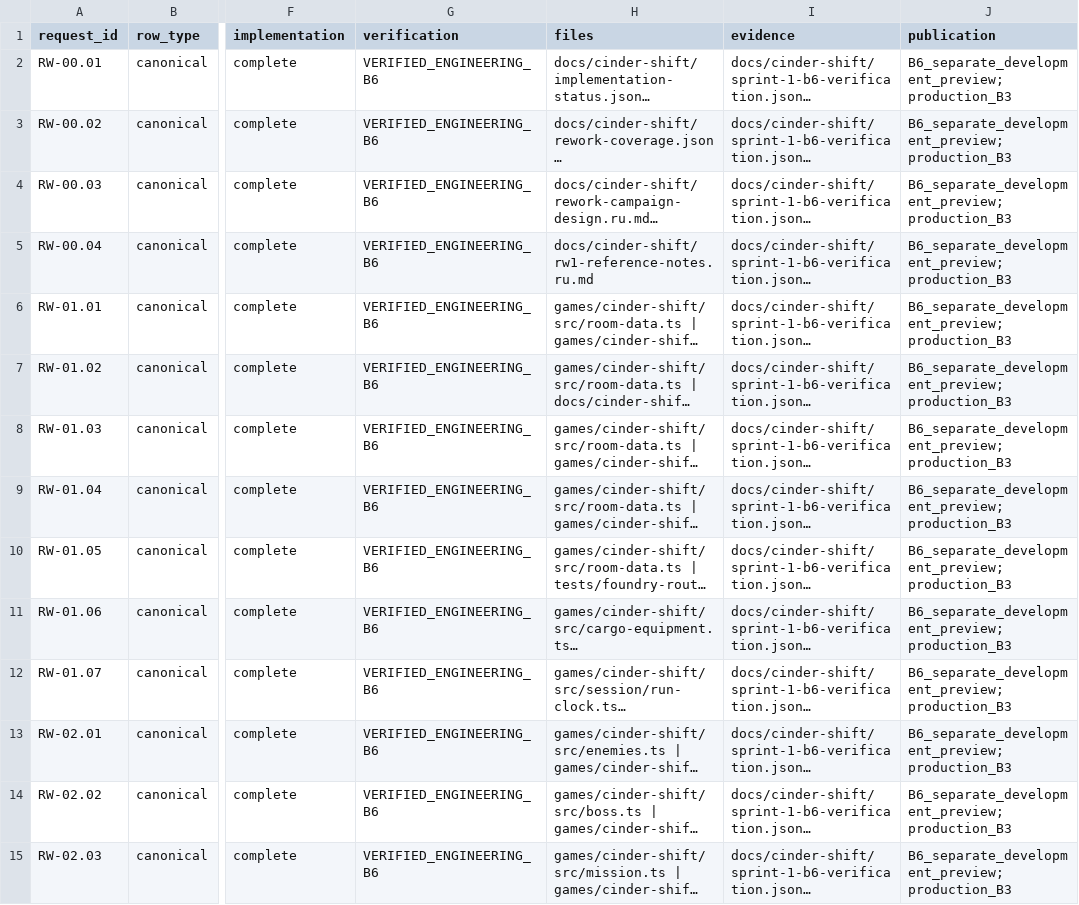
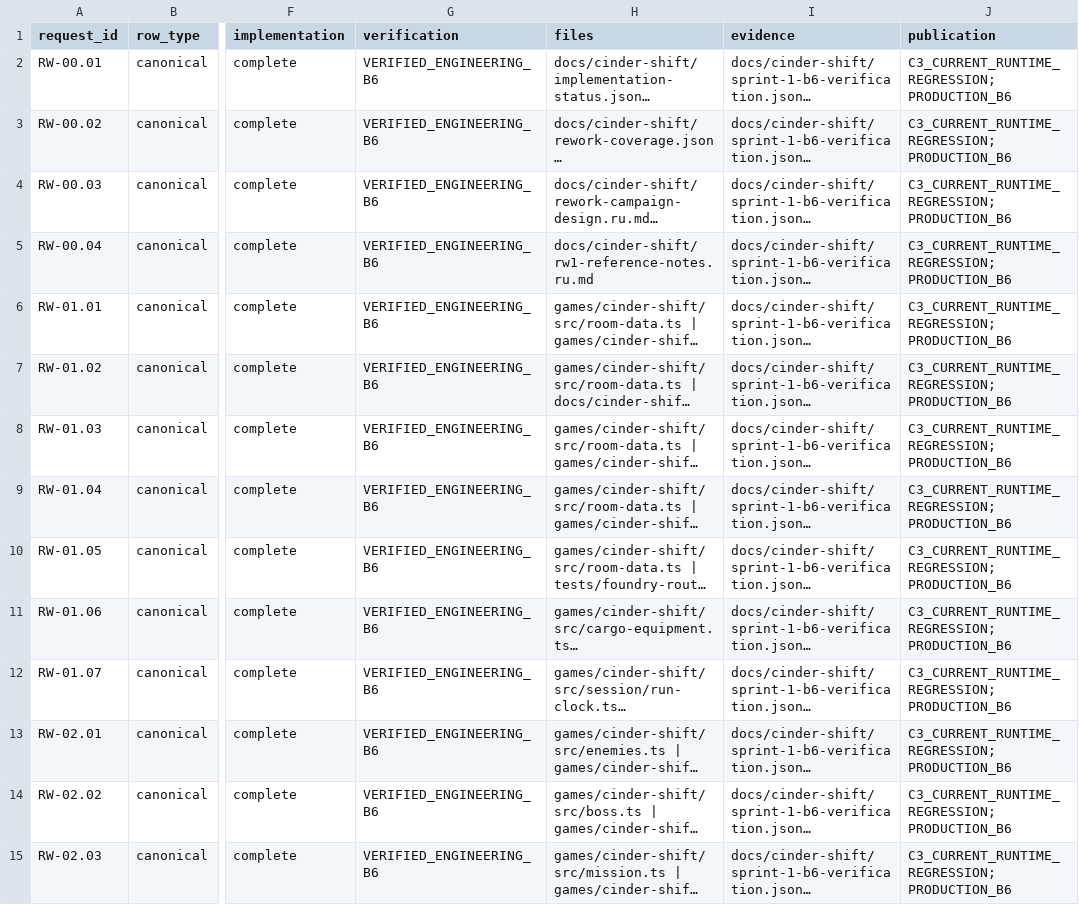
Before and after one commit to kirillgoncharik-commits/web-games-nuts, a CSV file: docs/cinder-shift/request-coverage.csv, drawn as a sheet; only a part is shown, gaps mark what is left out; long unchanged cells end in …; the diff covers the shown part only; the diff names each change by its address in the sheet, - before the commit and + after, or states it on an @@ line.

Commit message:
docs(cinder): record verified RW2 C3, 331 regressions and 44-room audible evidence [skip ci]

```diff
--- a/docs/cinder-shift/request-coverage.csv
+++ b/docs/cinder-shift/request-coverage.csv
-J2:J15 (publication): B6_separate_development_preview; production_B3
+J2:J15 (publication): C3_CURRENT_RUNTIME_REGRESSION; PRODUCTION_B6
```
Also changed, not shown: 171 edited cells elsewhere in this file, 8 other files.
